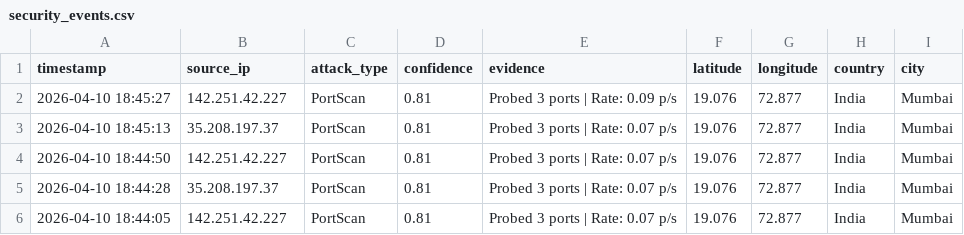
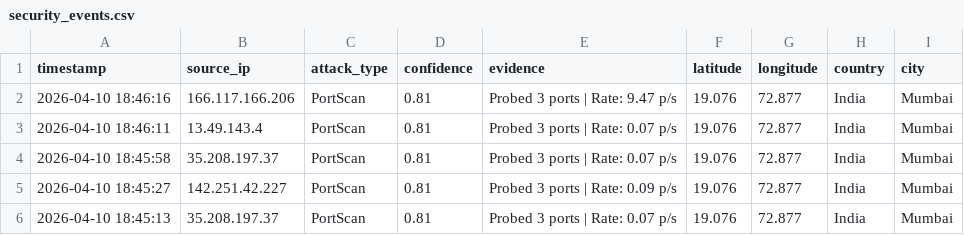
Before and after one commit to vinayak-salian/honeypot-idps, a CSV file: logs/security_events.csv, drawn as a sheet; only a part is shown; the shorter side is filled out with more unchanged rows; the diff names each change by its address in the sheet, - before the commit and + after, or states it on an @@ line.

```diff
--- a/logs/security_events.csv
+++ b/logs/security_events.csv
+row 2: 2026-04-10 18:46:16 | 166.117.166.206 | PortScan | 0.81 | Probed 3 ports | Rate: 9.47 p/s | 19.076 | 72.877 | India | Mumbai
+row 3: 2026-04-10 18:46:11 | 13.49.143.4 | PortScan | 0.81 | Probed 3 ports | Rate: 0.07 p/s | 19.076 | 72.877 | India | Mumbai
+row 4: 2026-04-10 18:45:58 | 35.208.197.37 | PortScan | 0.81 | Probed 3 ports | Rate: 0.07 p/s | 19.076 | 72.877 | India | Mumbai
```
Also changed, not shown: logs/system_status.csv, logs/traffic_metrics.csv, 2 other files.
